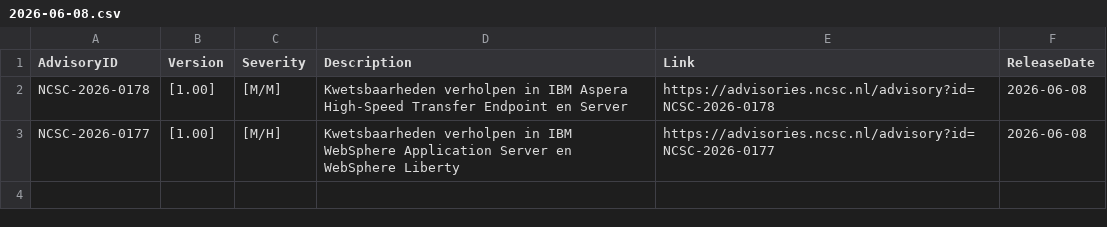
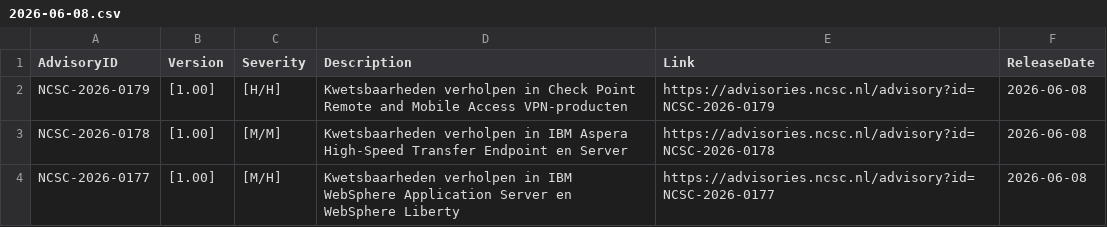
Before and after one commit to koensmink/ncsc-advisory-watcher, a CSV file: output/daily/2026-06-08.csv, drawn as a sheet.

```diff
--- a/output/daily/2026-06-08.csv
+++ b/output/daily/2026-06-08.csv
@@ -1,2 +1,3 @@
 AdvisoryID,Version,Severity,Description,Link,ReleaseDate
+NCSC-2026-0179,[1.00],[H/H],Kwetsbaarheden verholpen in Check Point Remote and Mobile Access VPN-producten,https://advisories.ncsc.nl/advisory?id=NCSC-2026-0179,2026-06-08
 NCSC-2026-0178,[1.00],[M/M],Kwetsbaarheden verholpen in IBM Aspera High-Speed Transfer Endpoint en Server,https://advisories.ncsc.nl/advisory?id=NCSC-2026-0178,2026-06-08
```
Also changed, not shown: 3 other files.
